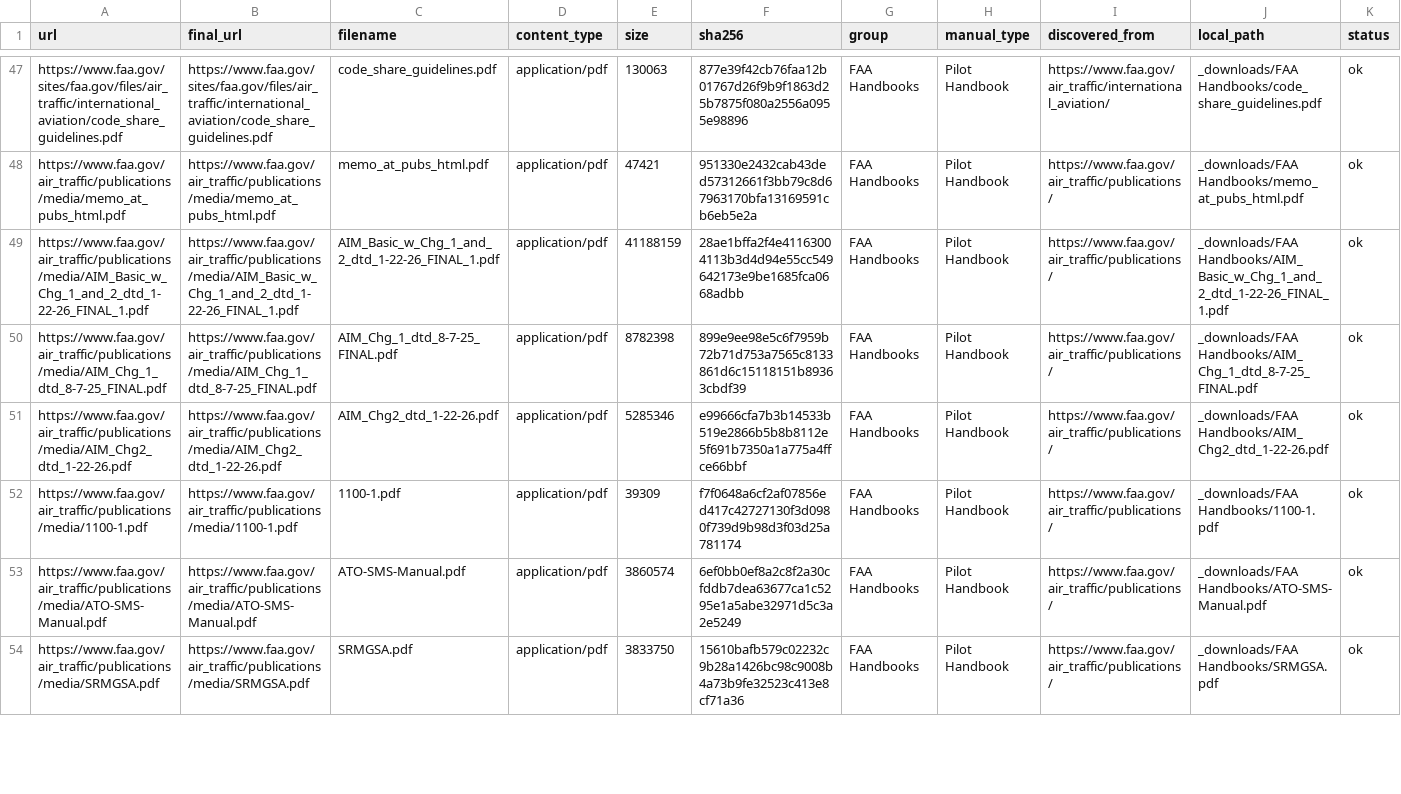
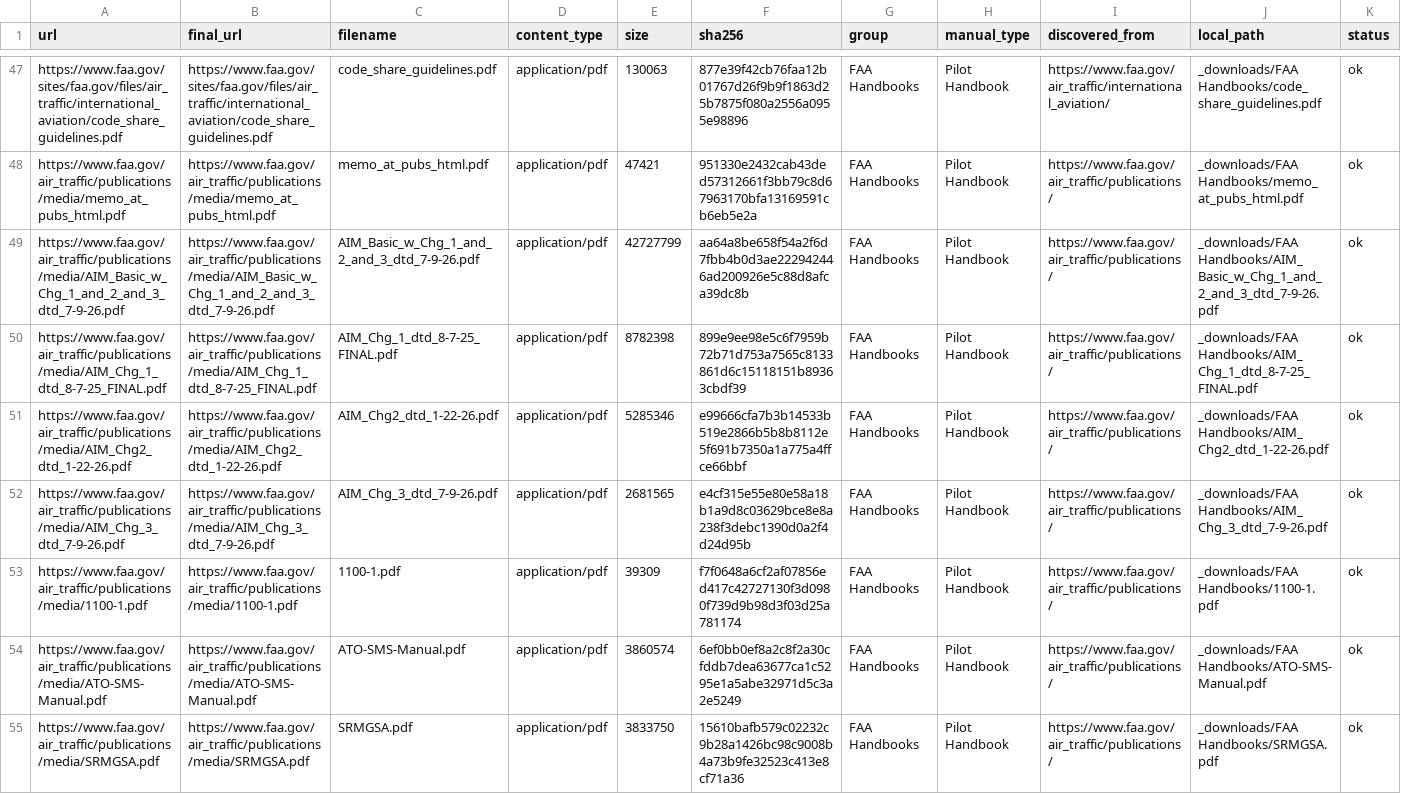
Before and after one commit to V2-Ballistic/flightlines_Data, a CSV file: artifacts/_manifest.csv, drawn as a sheet; only a part is shown, gaps mark what is left out; the diff covers the shown part only.

```diff
--- a/artifacts/_manifest.csv
+++ b/artifacts/_manifest.csv
@@ -48,5 +48,6 @@ https://www.faa.gov/sites/faa.gov/files/air_traffic/international_aviation/code_
 https://www.faa.gov/air_traffic/publications/media/memo_at_pubs_html.pdf,https://www.faa.gov/air_traffic/publications/media/memo_at_pubs_html.pdf,memo_at_pubs_html.pdf,application/pdf,47421,951330e2432cab43ded57312661f3bb79c8d67963170bfa13169591cb6eb5e2a,FAA Handbooks,Pilot Handbook,https://www.faa.gov/air_traffic/publications/,_downloads/FAA Handbooks/memo_at_pubs_html.pdf,ok
-https://www.faa.gov/air_traffic/publications/media/AIM_Basic_w_Chg_1_and_2_dtd_1-22-26_FINAL_1.pdf,https://www.faa.gov/air_traffic/publications/media/AIM_Basic_w_Chg_1_and_2_dtd_1-22-26_FINAL_1.pdf,AIM_Basic_w_Chg_1_and_2_dtd_1-22-26_FINAL_1.pdf,application/pdf,41188159,28ae1bffa2f4e41163004113b3d4d94e55cc549642173e9be1685fca0668adbb,FAA Handbooks,Pilot Handbook,https://www.faa.gov/air_traffic/publications/,_downloads/FAA Handbooks/AIM_Basic_w_Chg_1_and_2_dtd_1-22-26_FINAL_1.pdf,ok
+https://www.faa.gov/air_traffic/publications/media/AIM_Basic_w_Chg_1_and_2_and_3_dtd_7-9-26.pdf,https://www.faa.gov/air_traffic/publications/media/AIM_Basic_w_Chg_1_and_2_and_3_dtd_7-9-26.pdf,AIM_Basic_w_Chg_1_and_2_and_3_dtd_7-9-26.pdf,application/pdf,42727799,aa64a8be658f54a2f6d7fbb4b0d3ae222942446ad200926e5c88d8afca39dc8b,FAA Handbooks,Pilot Handbook,https://www.faa.gov/air_traffic/publications/,_downloads/FAA Handbooks/AIM_Basic_w_Chg_1_and_2_and_3_dtd_7-9-26.pdf,ok
 https://www.faa.gov/air_traffic/publications/media/AIM_Chg_1_dtd_8-7-25_FINAL.pdf,https://www.faa.gov/air_traffic/publications/media/AIM_Chg_1_dtd_8-7-25_FINAL.pdf,AIM_Chg_1_dtd_8-7-25_FINAL.pdf,application/pdf,8782398,899e9ee98e5c6f7959b72b71d753a7565c8133861d6c15118151b89363cbdf39,FAA Handbooks,Pilot Handbook,https://www.faa.gov/air_traffic/publications/,_downloads/FAA Handbooks/AIM_Chg_1_dtd_8-7-25_FINAL.pdf,ok
 https://www.faa.gov/air_traffic/publications/media/AIM_Chg2_dtd_1-22-26.pdf,https://www.faa.gov/air_traffic/publications/media/AIM_Chg2_dtd_1-22-26.pdf,AIM_Chg2_dtd_1-22-26.pdf,application/pdf,5285346,e99666cfa7b3b14533b519e2866b5b8b8112e5f691b7350a1a775a4ffce66bbf,FAA Handbooks,Pilot Handbook,https://www.faa.gov/air_traffic/publications/,_downloads/FAA Handbooks/AIM_Chg2_dtd_1-22-26.pdf,ok
+https://www.faa.gov/air_traffic/publications/media/AIM_Chg_3_dtd_7-9-26.pdf,https://www.faa.gov/air_traffic/publications/media/AIM_Chg_3_dtd_7-9-26.pdf,AIM_Chg_3_dtd_7-9-26.pdf,application/pdf,2681565,e4cf315e55e80e58a18b1a9d8c03629bce8e8a238f3debc1390d0a2f4d24d95b,FAA Handbooks,Pilot Handbook,https://www.faa.gov/air_traffic/publications/,_downloads/FAA Handbooks/AIM_Chg_3_dtd_7-9-26.pdf,ok
 https://www.faa.gov/air_traffic/publications/media/1100-1.pdf,https://www.faa.gov/air_traffic/publications/media/1100-1.pdf,1100-1.pdf,application/pdf,39309,f7f0648a6cf2af07856ed417c42727130f3d0980f739d9b98d3f03d25a781174,FAA Handbooks,Pilot Handbook,https://www.faa.gov/air_traffic/publications/,_downloads/FAA Handbooks/1100-1.pdf,ok
```
Also changed, not shown: 8 added rows, 2 removed rows and 66 edited cells elsewhere in this file, 4 other files.
